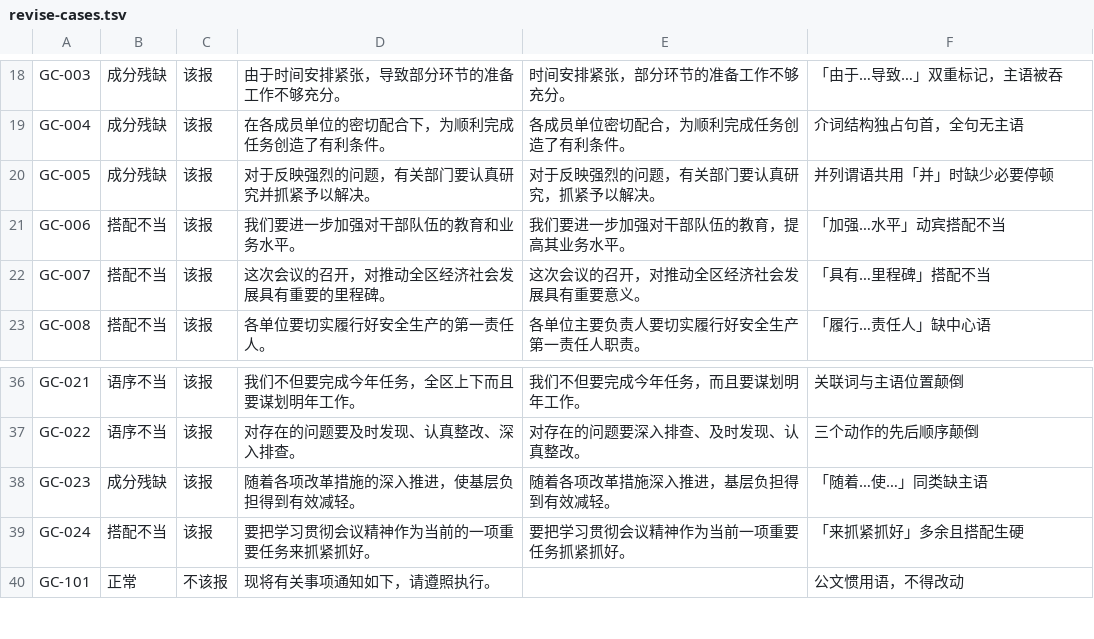
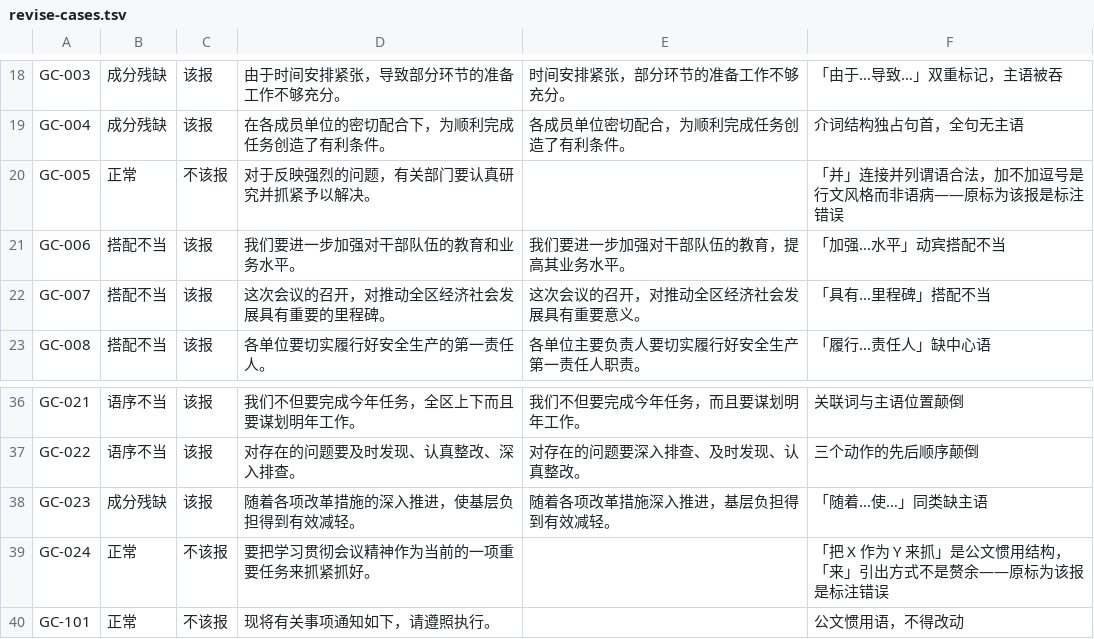
Before and after one commit to billowsand/gongwen, a TSV file: revise-cases.tsv, drawn as a sheet; only a part is shown, gaps mark what is left out.

```diff
--- a/revise-cases.tsv
+++ b/revise-cases.tsv
@@ -19,3 +19,3 @@ GC-003	成分残缺	该报	由于时间安排紧张，导致部分环节的准
 GC-004	成分残缺	该报	在各成员单位的密切配合下，为顺利完成任务创造了有利条件。	各成员单位密切配合，为顺利完成任务创造了有利条件。	介词结构独占句首，全句无主语
-GC-005	成分残缺	该报	对于反映强烈的问题，有关部门要认真研究并抓紧予以解决。	对于反映强烈的问题，有关部门要认真研究，抓紧予以解决。	并列谓语共用「并」时缺少必要停顿
+GC-005	正常	不该报	对于反映强烈的问题，有关部门要认真研究并抓紧予以解决。		「并」连接并列谓语合法，加不加逗号是行文风格而非语病——原标为该报是标注错误
 GC-006	搭配不当	该报	我们要进一步加强对干部队伍的教育和业务水平。	我们要进一步加强对干部队伍的教育，提高其业务水平。	「加强…水平」动宾搭配不当
@@ -38,3 +38,3 @@ GC-022	语序不当	该报	对存在的问题要及时发现、认真整改、
 GC-023	成分残缺	该报	随着各项改革措施的深入推进，使基层负担得到有效减轻。	随着各项改革措施深入推进，基层负担得到有效减轻。	「随着…使…」同类缺主语
-GC-024	搭配不当	该报	要把学习贯彻会议精神作为当前的一项重要任务来抓紧抓好。	要把学习贯彻会议精神作为当前一项重要任务抓紧抓好。	「来抓紧抓好」多余且搭配生硬
+GC-024	正常	不该报	要把学习贯彻会议精神作为当前的一项重要任务来抓紧抓好。		「把 X 作为 Y 来抓」是公文惯用结构，「来」引出方式不是赘余——原标为该报是标注错误
 GC-101	正常	不该报	现将有关事项通知如下，请遵照执行。		公文惯用语，不得改动
```
Also changed, not shown: 1 other file.
